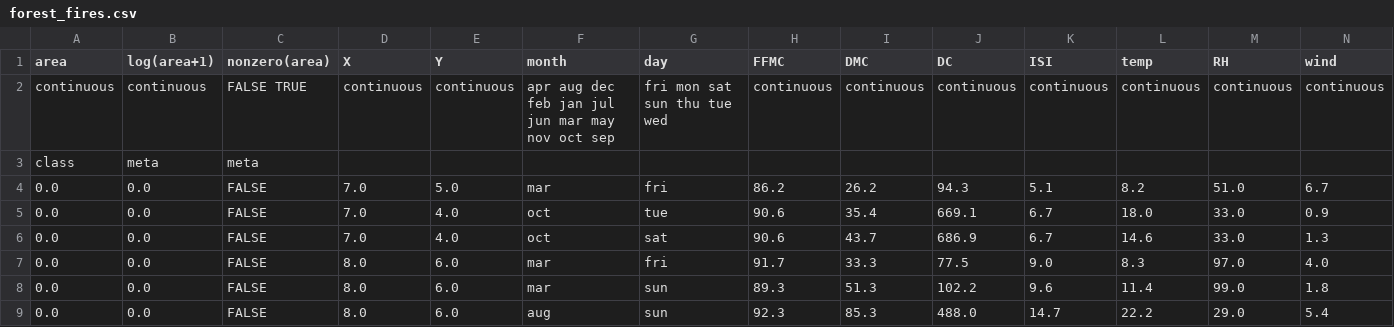
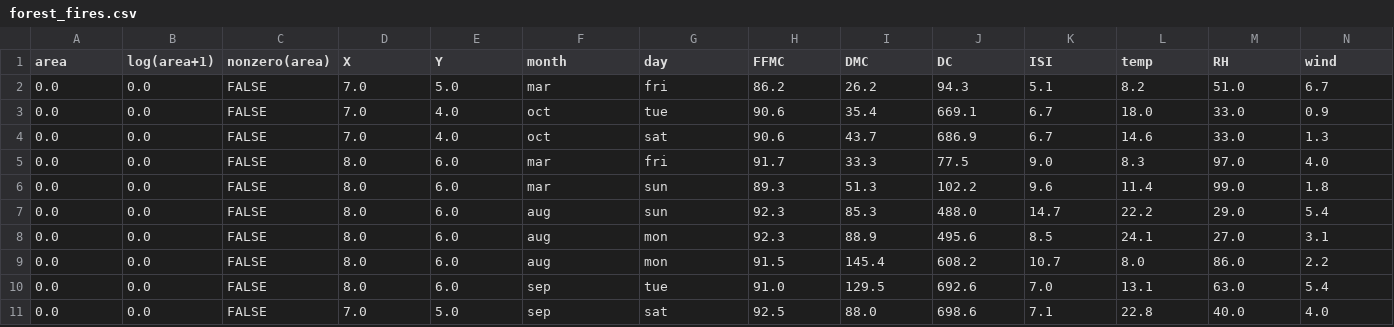
Before and after one commit to ProfEngel/datasets, a CSV file: forest_fires.csv, drawn as a sheet; only a part is shown; the shorter side is filled out with more unchanged rows; rows hold the shown columns only; the diff names each change by its address in the sheet, - before the commit and + after, or states it on an @@ line.

Commit message:
Update forest_fires.csv

```diff
--- a/forest_fires.csv
+++ b/forest_fires.csv
-row 2: continuous | continuous | FALSE TRUE | continuous | continuous | apr aug dec feb jan jul jun mar may nov oct sep | fri mon sat sun thu tue wed | continuous | continuous | continuous | continuous | continuous | continuous | continuous
-row 3: class | meta | meta
```
